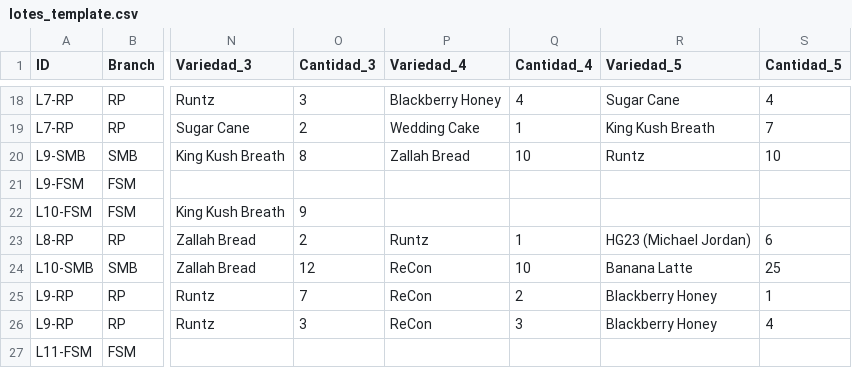
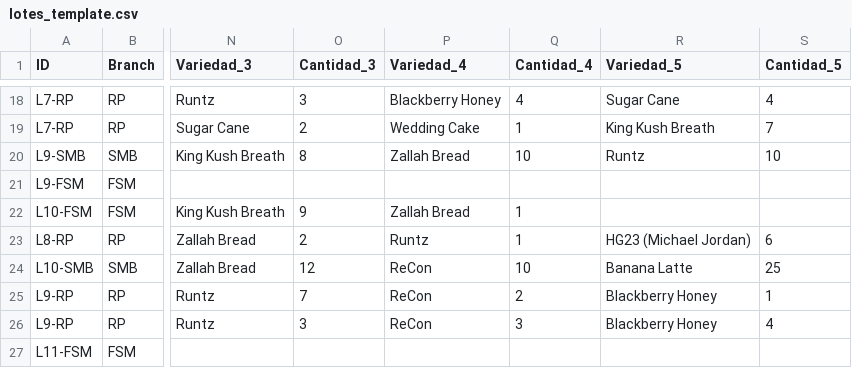
Before and after one commit to ALi3naTEd0/control_lotes, a CSV file: lotes_template.csv, drawn as a sheet; only a part is shown, gaps mark what is left out; the diff names each change by its address in the sheet, - before the commit and + after, or states it on an @@ line.

Commit message:
Actualización 2026-06-09 16:45 JP

```diff
--- a/lotes_template.csv
+++ b/lotes_template.csv
-P22 (Variedad_4): (empty)
+P22 (Variedad_4): Zallah Bread
-Q22 (Cantidad_4): (empty)
+Q22 (Cantidad_4): 1
```
